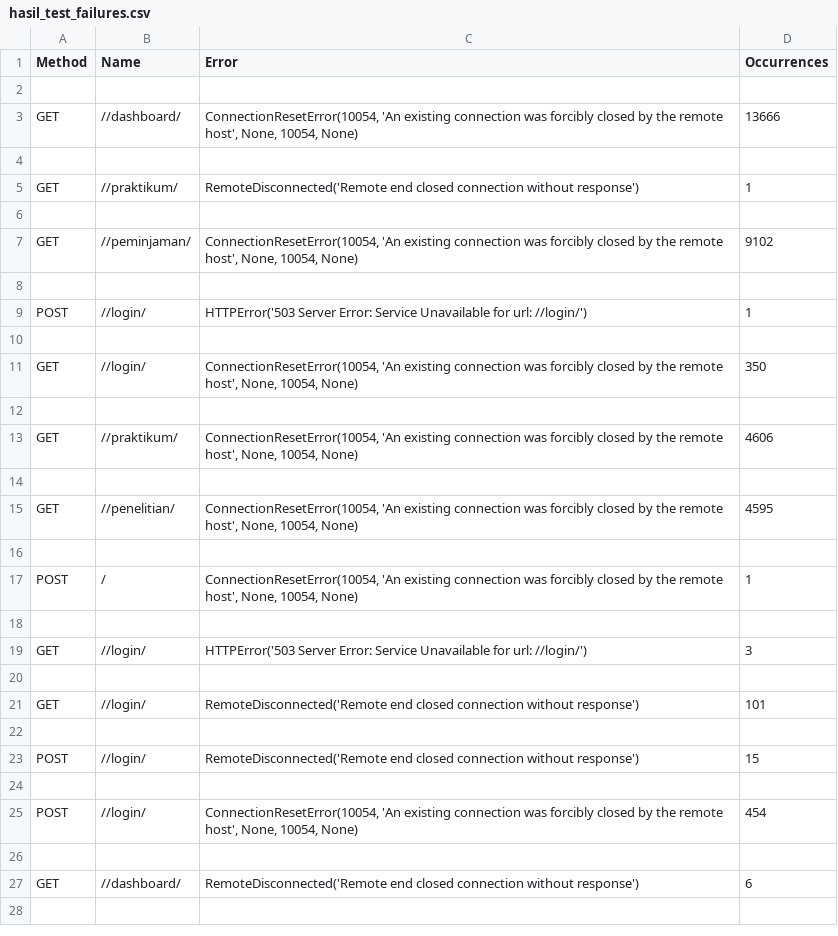
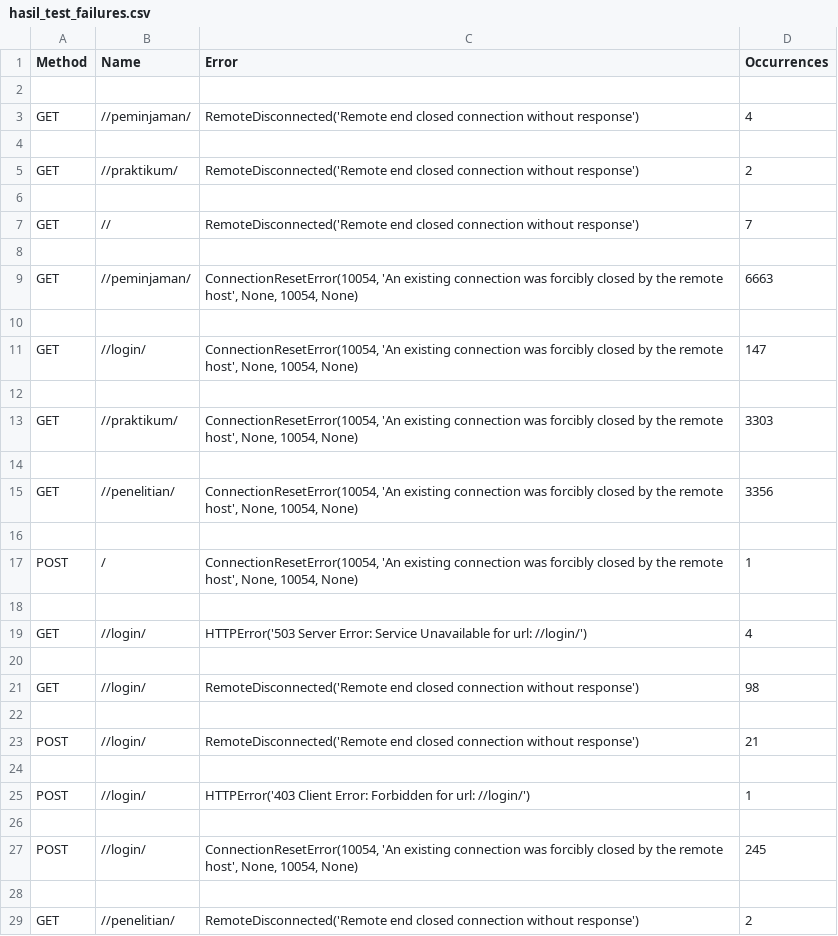
Before and after one commit to mustdhiya/BookingFasilitas, a CSV file: hasil_test_failures.csv, drawn as a sheet; only a part is shown; the diff covers the shown part only.

```diff
--- a/hasil_test_failures.csv
+++ b/hasil_test_failures.csv
@@ -2,15 +2,15 @@ Method,Name,Error,Occurrences
 
-GET,//dashboard/,"ConnectionResetError(10054, 'An existing connection was forcibly closed by the remote host', None, 10054, None)",13666
+GET,//peminjaman/,RemoteDisconnected('Remote end closed connection without response'),4
 
-GET,//praktikum/,RemoteDisconnected('Remote end closed connection without response'),1
+GET,//praktikum/,RemoteDisconnected('Remote end closed connection without response'),2
 
-GET,//peminjaman/,"ConnectionResetError(10054, 'An existing connection was forcibly closed by the remote host', None, 10054, None)",9102
+GET,//,RemoteDisconnected('Remote end closed connection without response'),7
 
-POST,//login/,HTTPError('503 Server Error: Service Unavailable for url: //login/'),1
+GET,//peminjaman/,"ConnectionResetError(10054, 'An existing connection was forcibly closed by the remote host', None, 10054, None)",6663
 
-GET,//login/,"ConnectionResetError(10054, 'An existing connection was forcibly closed by the remote host', None, 10054, None)",350
+GET,//login/,"ConnectionResetError(10054, 'An existing connection was forcibly closed by the remote host', None, 10054, None)",147
 
-GET,//praktikum/,"ConnectionResetError(10054, 'An existing connection was forcibly closed by the remote host', None, 10054, None)",4606
+GET,//praktikum/,"ConnectionResetError(10054, 'An existing connection was forcibly closed by the remote host', None, 10054, None)",3303
 
-GET,//penelitian/,"ConnectionResetError(10054, 'An existing connection was forcibly closed by the remote host', None, 10054, None)",4595
+GET,//penelitian/,"ConnectionResetError(10054, 'An existing connection was forcibly closed by the remote host', None, 10054, None)",3356
 
@@ -18,11 +18,12 @@ POST,/,"ConnectionResetError(10054, 'An existing connection was forcibly closed
 
-GET,//login/,HTTPError('503 Server Error: Service Unavailable for url: //login/'),3
+GET,//login/,HTTPError('503 Server Error: Service Unavailable for url: //login/'),4
 
-GET,//login/,RemoteDisconnected('Remote end closed connection without response'),101
+GET,//login/,RemoteDisconnected('Remote end closed connection without response'),98
 
-POST,//login/,RemoteDisconnected('Remote end closed connection without response'),15
+POST,//login/,RemoteDisconnected('Remote end closed connection without response'),21
 
-POST,//login/,"ConnectionResetError(10054, 'An existing connection was forcibly closed by the remote host', None, 10054, None)",454
+POST,//login/,HTTPError('403 Client Error: Forbidden for url: //login/'),1
 
-GET,//dashboard/,RemoteDisconnected('Remote end closed connection without response'),6
+POST,//login/,"ConnectionResetError(10054, 'An existing connection was forcibly closed by the remote host', None, 10054, None)",245
 
+GET,//penelitian/,RemoteDisconnected('Remote end closed connection without response'),2
```
Also changed, not shown: 3 added rows and 1 edited cell elsewhere in this file, hasil_test_stats.csv, hasil_test_stats_history.csv, 8 other files.
